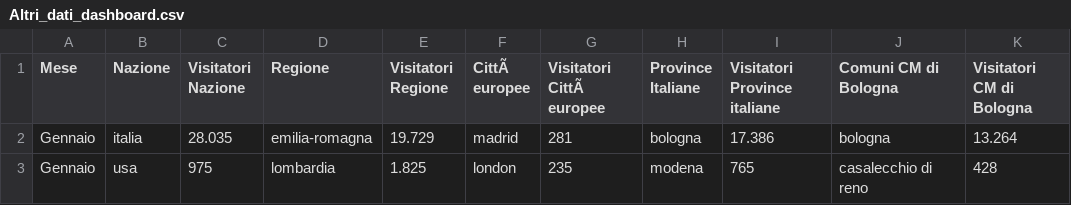
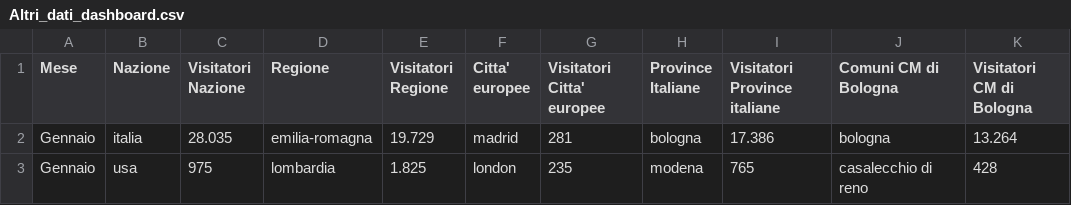
Before and after one commit to Lucab73/Dashboard-Musei, a CSV file: Altri_dati_dashboard.csv, drawn as a sheet; only a part is shown.

Commit message:
Update Altri_dati_dashboard.csv

```diff
--- a/Altri_dati_dashboard.csv
+++ b/Altri_dati_dashboard.csv
@@ -1,2 +1,2 @@
-Mese,Nazione,Visitatori Nazione,Regione,Visitatori Regione,CittÃ  europee,Visitatori CittÃ  europee,Province Italiane,Visitatori Province italiane,Comuni CM di Bologna,Visitatori CM di Bologna
+Mese,Nazione,Visitatori Nazione,Regione,Visitatori Regione,Citta' europee,Visitatori Citta' europee,Province Italiane,Visitatori Province italiane,Comuni CM di Bologna,Visitatori CM di Bologna
 Gennaio,italia,28.035,emilia-romagna,19.729,madrid,281,bologna,17.386,bologna,13.264
```
